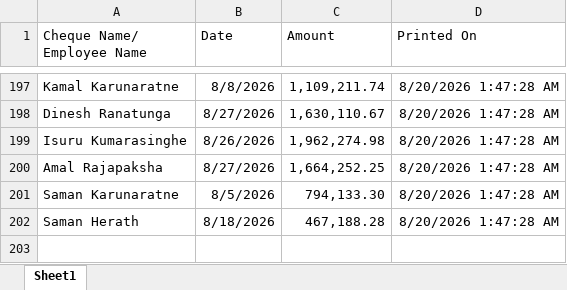
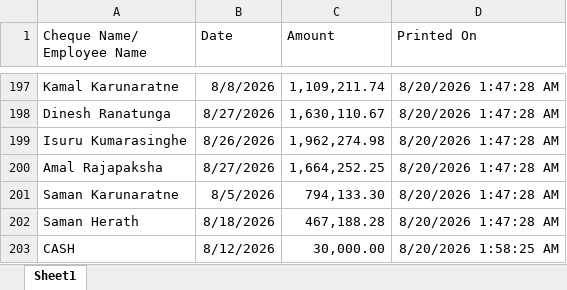
Before and after one commit to TharakaJayampathi/ChequePrint, an Excel workbook: wwwroot/CheckPrintTracking/Check_Print_Tracking_v1.xlsx, sheet Sheet1, drawn as a sheet; only a part is shown, gaps mark what is left out; values as stored, in another font and other column widths than the file's, no borders; the diff names each change by its address in the sheet, - before the commit and + after, or states it on an @@ line.

```diff
--- a/wwwroot/CheckPrintTracking/Check_Print_Tracking_v1.xlsx (sheet Sheet1)
+++ b/wwwroot/CheckPrintTracking/Check_Print_Tracking_v1.xlsx (sheet Sheet1)
+row 203: CASH | 8/12/2026 | 30,000.00 | 8/20/2026 1:58:25 AM
```
Also changed, not shown: 1 other file.
